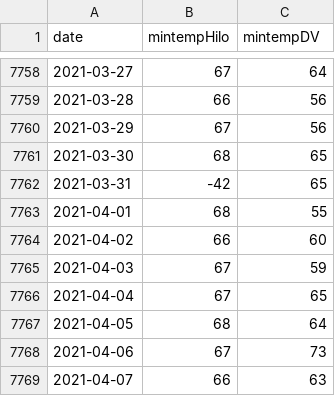
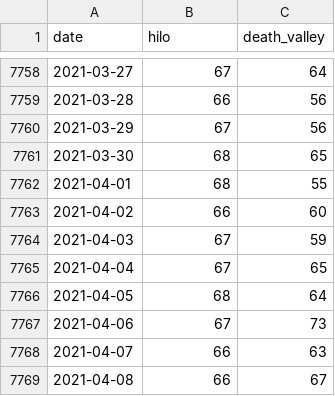
Before and after one commit to roualdes/data, a CSV file: temperature.csv, drawn as a sheet; only a part is shown, gaps mark what is left out; the shorter side is filled out with more unchanged rows; the diff names each change by its address in the sheet, - before the commit and + after, or states it on an @@ line.

Commit message:
remove obvious outlier from temperature.csv

```diff
--- a/temperature.csv
+++ b/temperature.csv
-B1: mintempHilo
+B1: hilo
-C1: mintempDV
+C1: death_valley
-row 7762: 2021-03-31 | -42 | 65
```
